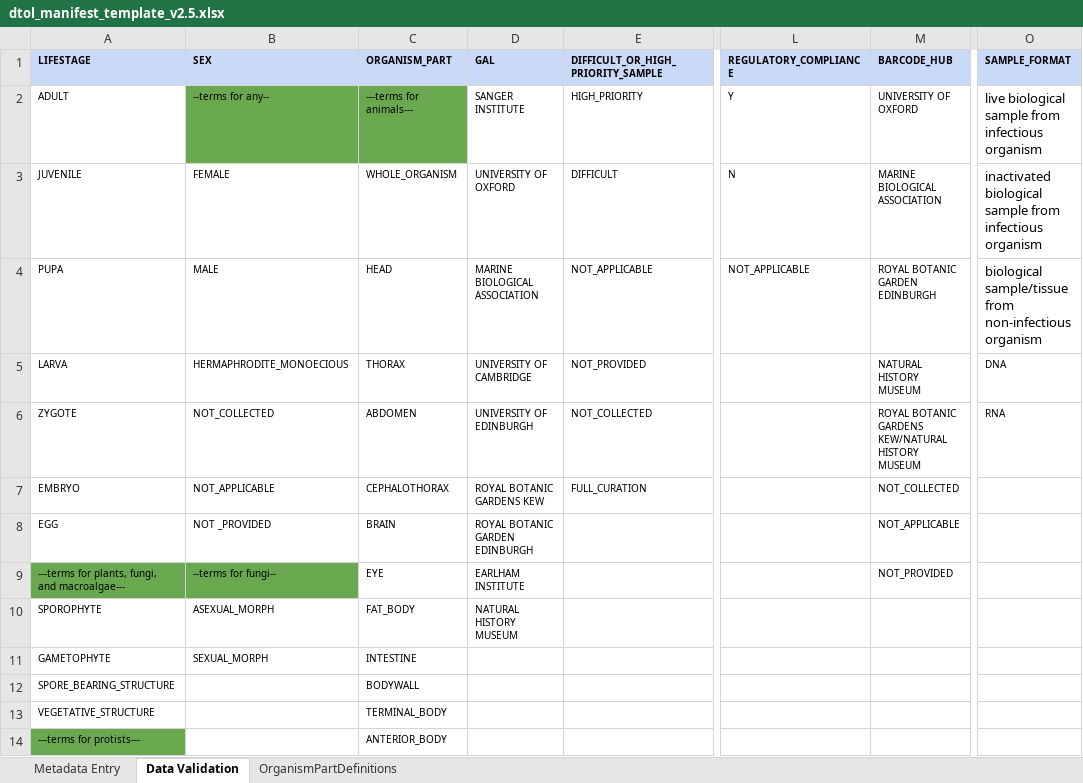
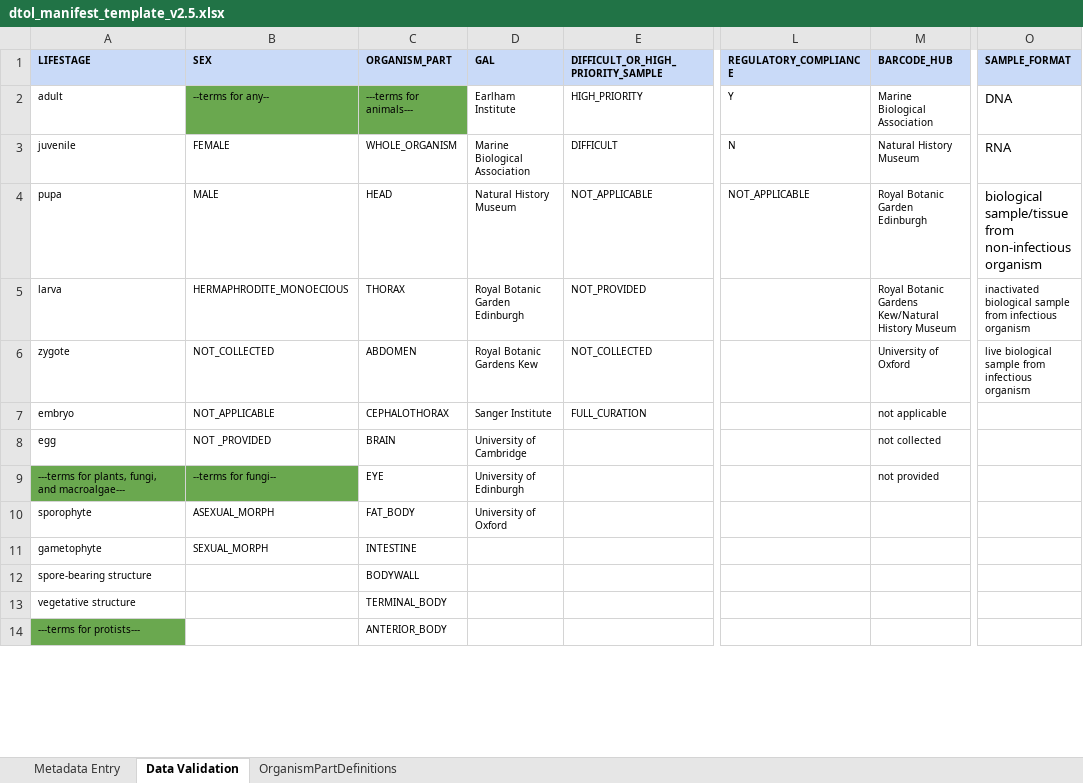
Before and after one commit to TGAC/COPO-production, an Excel workbook: media/assets/manifests/dtol_manifest_template_v2.5.xlsx, sheet Data Validation, drawn as a sheet; only a part is shown, gaps mark what is left out; values as stored, in another font and other column widths than the file's, no borders; charts and pictures not drawn; the diff covers the shown part only; the diff names each change by its address in the sheet, - before the commit and + after, or states it on an @@ line.

```diff
--- a/media/assets/manifests/dtol_manifest_template_v2.5.xlsx (sheet Data Validation)
+++ b/media/assets/manifests/dtol_manifest_template_v2.5.xlsx (sheet Data Validation)
-A2 (LIFESTAGE): ADULT
+A2 (LIFESTAGE): adult
-D2 (GAL): SANGER INSTITUTE
+D2 (GAL): Earlham Institute
-M2 (BARCODE_HUB): UNIVERSITY OF OXFORD
+M2 (BARCODE_HUB): Marine Biological Association
-O2 (SAMPLE_FORMAT): live biological sample from infectious organism
+O2 (SAMPLE_FORMAT): DNA
-A3 (LIFESTAGE): JUVENILE
+A3 (LIFESTAGE): juvenile
-D3 (GAL): UNIVERSITY OF OXFORD
+D3 (GAL): Marine Biological Association
-M3 (BARCODE_HUB): MARINE BIOLOGICAL ASSOCIATION
+M3 (BARCODE_HUB): Natural History Museum
-O3 (SAMPLE_FORMAT): inactivated biological sample from infectious organism
+O3 (SAMPLE_FORMAT): RNA
-A4 (LIFESTAGE): PUPA
+A4 (LIFESTAGE): pupa
-D4 (GAL): MARINE BIOLOGICAL ASSOCIATION
+D4 (GAL): Natural History Museum
-M4 (BARCODE_HUB): ROYAL BOTANIC GARDEN EDINBURGH
+M4 (BARCODE_HUB): Royal Botanic Garden Edinburgh
-A5 (LIFESTAGE): LARVA
+A5 (LIFESTAGE): larva
-D5 (GAL): UNIVERSITY OF CAMBRIDGE
+D5 (GAL): Royal Botanic Garden Edinburgh
-M5 (BARCODE_HUB): NATURAL HISTORY MUSEUM
+M5 (BARCODE_HUB): Royal Botanic Gardens Kew/Natural History Museum
-O5 (SAMPLE_FORMAT): DNA
+O5 (SAMPLE_FORMAT): inactivated biological sample from infectious organism
-A6 (LIFESTAGE): ZYGOTE
+A6 (LIFESTAGE): zygote
-D6 (GAL): UNIVERSITY OF EDINBURGH
+D6 (GAL): Royal Botanic Gardens Kew
-M6 (BARCODE_HUB): ROYAL BOTANIC GARDENS KEW/NATURAL HISTORY MUSEUM
+M6 (BARCODE_HUB): University of Oxford
-O6 (SAMPLE_FORMAT): RNA
+O6 (SAMPLE_FORMAT): live biological sample from infectious organism
-A7 (LIFESTAGE): EMBRYO
+A7 (LIFESTAGE): embryo
-D7 (GAL): ROYAL BOTANIC GARDENS KEW
+D7 (GAL): Sanger Institute
-M7 (BARCODE_HUB): NOT_COLLECTED
+M7 (BARCODE_HUB): not applicable
-A8 (LIFESTAGE): EGG
+A8 (LIFESTAGE): egg
-D8 (GAL): ROYAL BOTANIC GARDEN EDINBURGH
+D8 (GAL): University of Cambridge
-M8 (BARCODE_HUB): NOT_APPLICABLE
+M8 (BARCODE_HUB): not collected
-D9 (GAL): EARLHAM INSTITUTE
+D9 (GAL): University of Edinburgh
-M9 (BARCODE_HUB): NOT_PROVIDED
+M9 (BARCODE_HUB): not provided
-A10 (LIFESTAGE): SPOROPHYTE
+A10 (LIFESTAGE): sporophyte
-D10 (GAL): NATURAL HISTORY MUSEUM
+D10 (GAL): University of Oxford
-A11 (LIFESTAGE): GAMETOPHYTE
+A11 (LIFESTAGE): gametophyte
-A12 (LIFESTAGE): SPORE_BEARING_STRUCTURE
+A12 (LIFESTAGE): spore-bearing structure
-A13 (LIFESTAGE): VEGETATIVE_STRUCTURE
+A13 (LIFESTAGE): vegetative structure
```
Also changed, not shown: 4 edited cells elsewhere in this sheet, charts or pictures, media/assets/manifests/asg_manifest_template_v2.5.xlsx.
